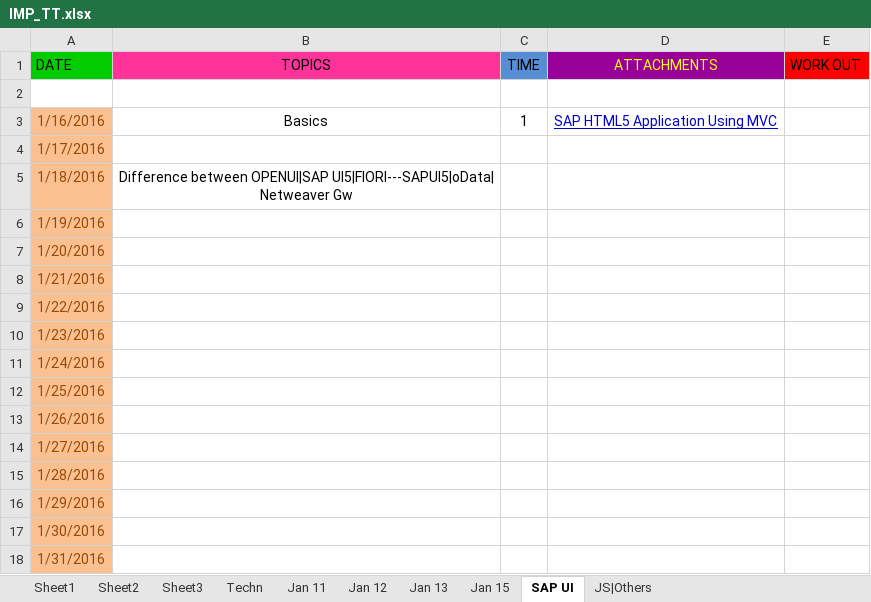
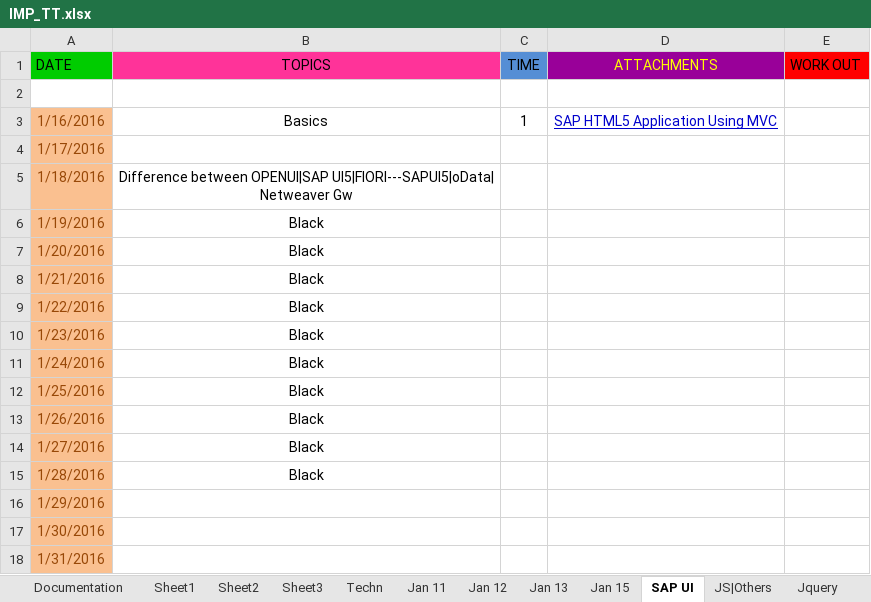
Before and after one commit to sharansp/Practice, an Excel workbook: IMP_TT.xlsx, sheet SAP UI, drawn as a sheet; values as stored, in another font and other column widths than the file's, no borders; the diff names each change by its address in the sheet, - before the commit and + after, or states it on an @@ line.

```diff
--- a/IMP_TT.xlsx (sheet SAP UI)
+++ b/IMP_TT.xlsx (sheet SAP UI)
+sheet tab: Documentation
+sheet tab: Jquery
-B6:B15 (TOPICS): (empty)
+B6:B15 (TOPICS): Black
```
Also changed, not shown: sheet Techn, sheet Sheet1, sheet JS|Others, other sheet tabs, charts or pictures, 1 other file.
